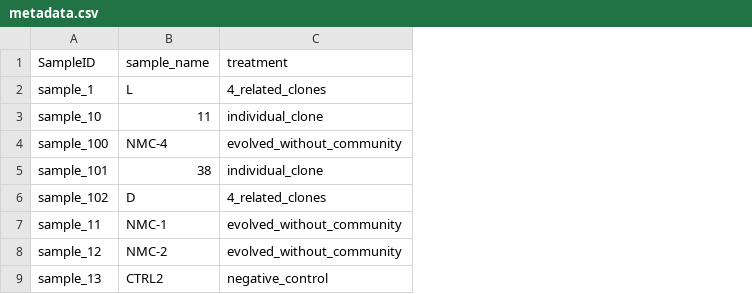
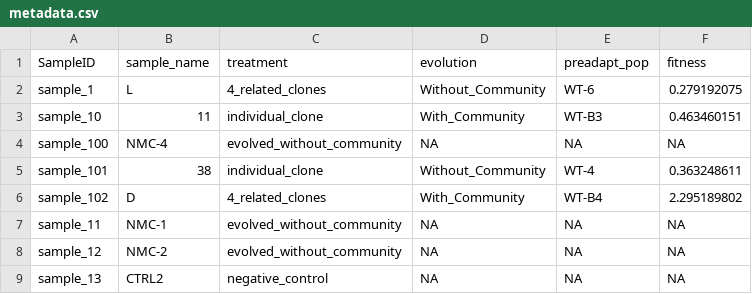
Before and after one commit to padpadpadpad/alex_biolog, a CSV file: sequencing/data/metadata.csv, drawn as a sheet; only a part is shown; the diff names each change by its address in the sheet, - before the commit and + after, or states it on an @@ line.

```diff
--- a/sequencing/data/metadata.csv
+++ b/sequencing/data/metadata.csv
+column D (evolution), rows 2-9: Without_Community | With_Community | NA | Without_Community | With_Community | NA | NA | NA
+column E (preadapt_pop), rows 2-9: WT-6 | WT-B3 | NA | WT-4 | WT-B4 | NA | NA | NA
+column F (fitness), rows 2-9: 0.279192075 | 0.463460151 | NA | 0.363248611 | 2.295189802 | NA | NA | NA
```
Also changed, not shown: 7 other files.
